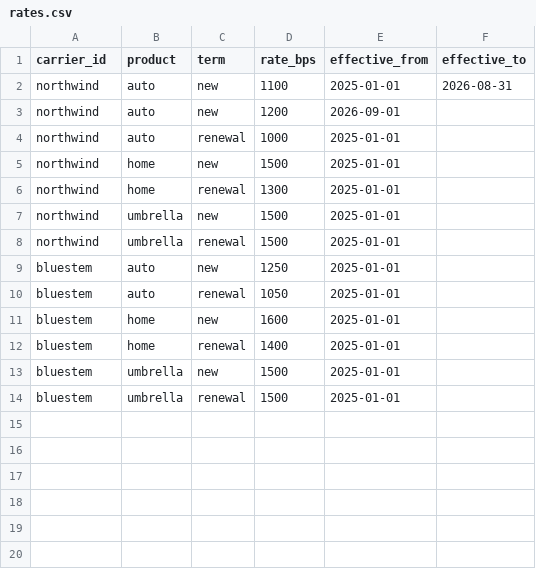
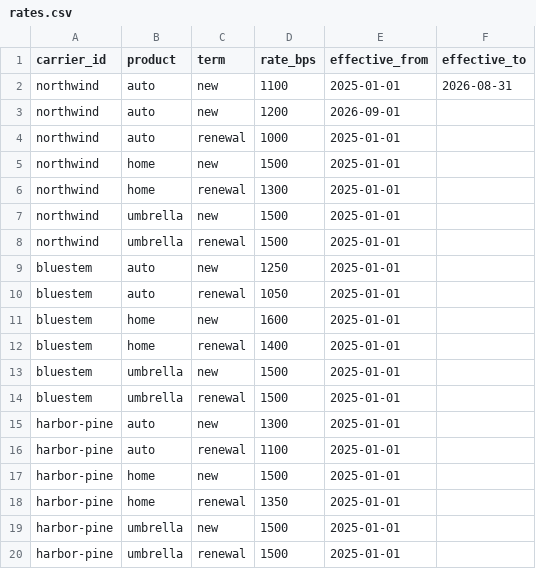
Before and after one commit to Guillen1/payout-verification, a CSV file: tenants/agency-network/rates.csv, drawn as a sheet.

```diff
--- a/tenants/agency-network/rates.csv
+++ b/tenants/agency-network/rates.csv
@@ -14 +14,7 @@ bluestem,umbrella,new,1500,2025-01-01,
 bluestem,umbrella,renewal,1500,2025-01-01,
+harbor-pine,auto,new,1300,2025-01-01,
+harbor-pine,auto,renewal,1100,2025-01-01,
+harbor-pine,home,new,1500,2025-01-01,
+harbor-pine,home,renewal,1350,2025-01-01,
+harbor-pine,umbrella,new,1500,2025-01-01,
+harbor-pine,umbrella,renewal,1500,2025-01-01,
```
Also changed, not shown: 42 other files.
